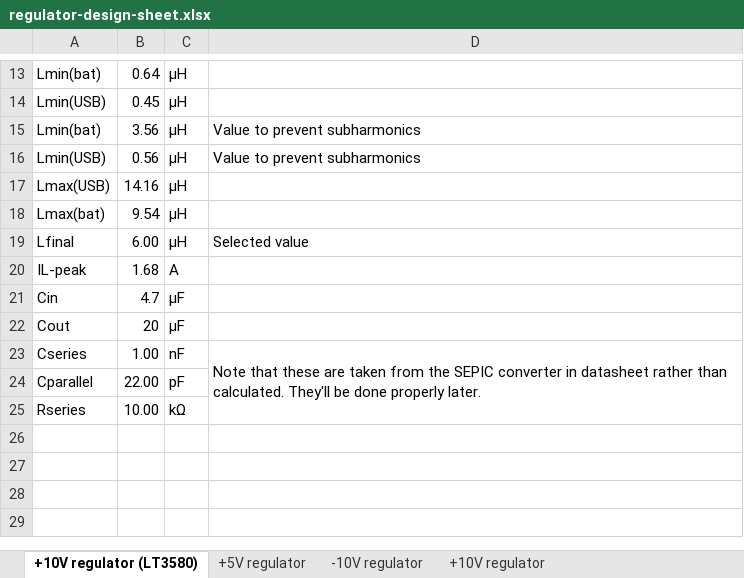
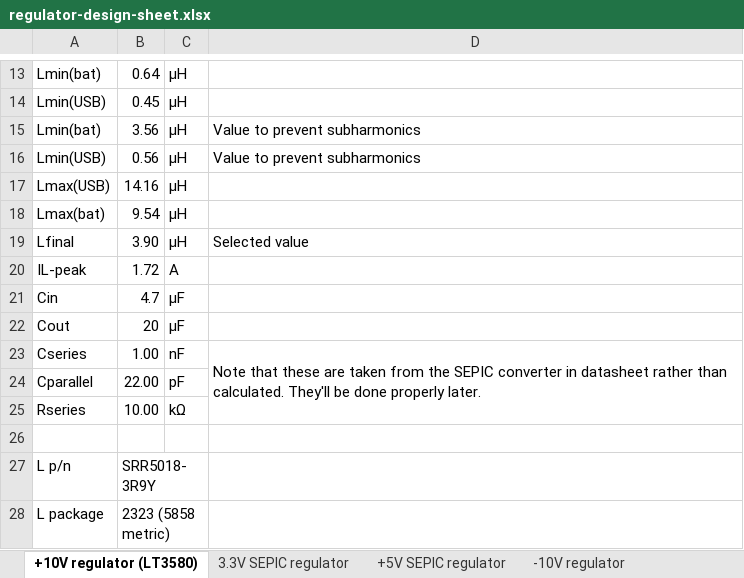
Before and after one commit to logos-electromechanical/MultiSpork, an Excel workbook: MultiSpork/documentation/regulator-design-sheet.xlsx, sheet +10V regulator (LT3580), drawn as a sheet; only a part is shown, gaps mark what is left out; values as stored, in another font and other column widths than the file's, no borders; the diff names each change by its address in the sheet, - before the commit and + after, or states it on an @@ line.

Commit message:
Updated regulator design sheet to use smaller inductors

```diff
--- a/MultiSpork/documentation/regulator-design-sheet.xlsx (sheet +10V regulator (LT3580))
+++ b/MultiSpork/documentation/regulator-design-sheet.xlsx (sheet +10V regulator (LT3580))
-sheet tab: +5V regulator
+sheet tab: +5V SEPIC regulator
+sheet tab: 3.3V SEPIC regulator
-B19: 6.00
+B19: 3.90
-B20: 1.68
+B20: 1.72
+row 26: (empty)
+row 27: L p/n | SRR5018-3R9Y
+row 28: L package | 2323 (5858 metric)
```
Also changed, not shown: sheet +5V SEPIC regulator, sheet -10V regulator, formulas that keep their value.
